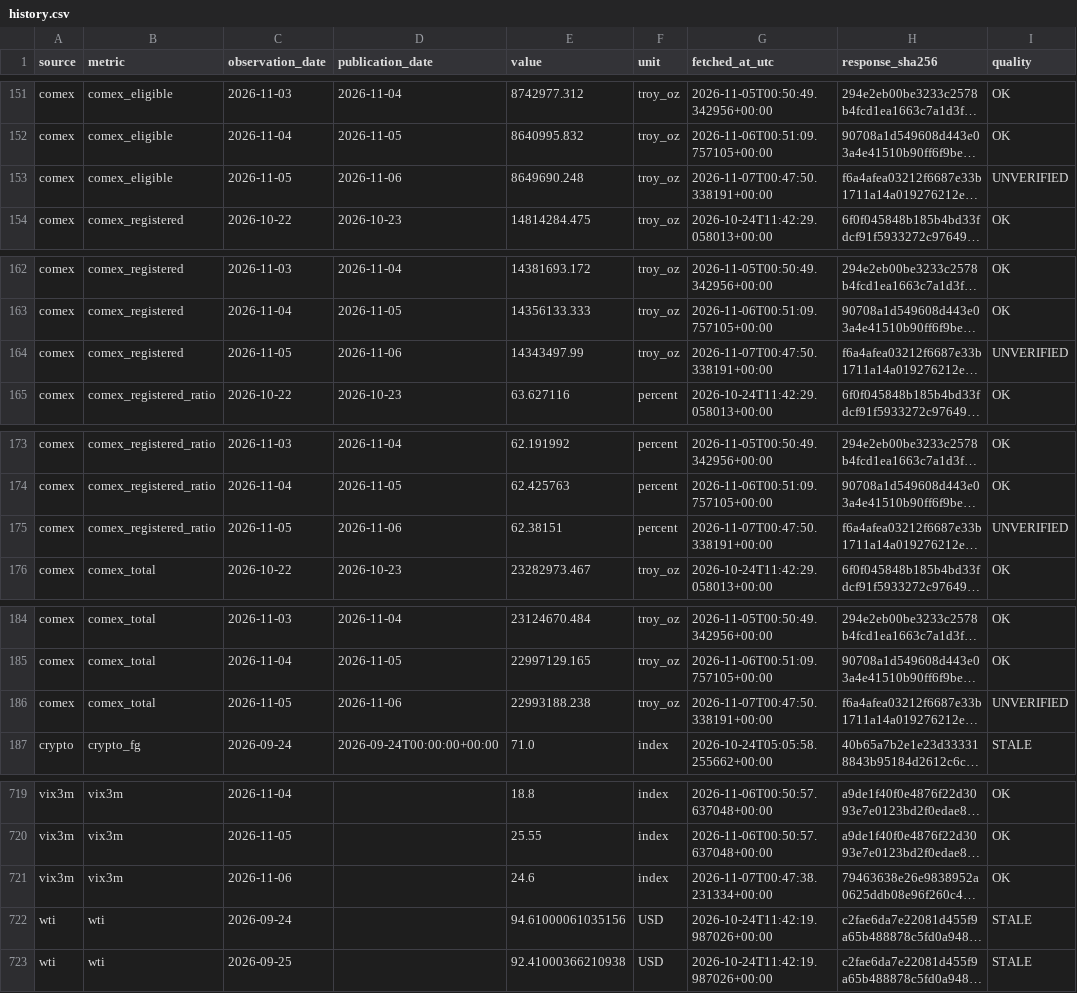
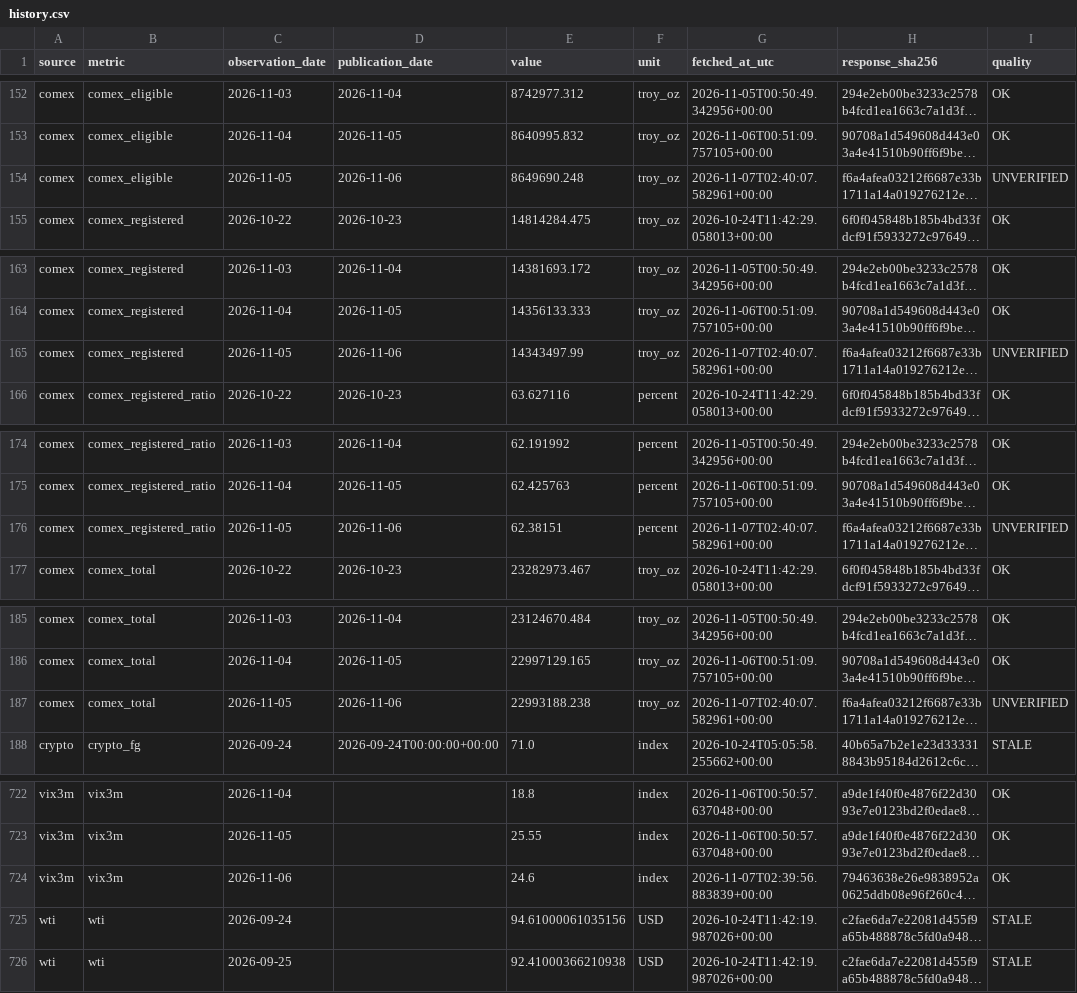
Before and after one commit to yydsdefi-cmyk/COMEX-Gold-Tracker, a CSV file: market_data/history.csv, drawn as a sheet; only a part is shown, gaps mark what is left out; long unchanged cells end in …; addresses are those after the commit; the diff covers the shown part only; the diff names each change by its address in the sheet, - before the commit and + after, or states it on an @@ line.

```diff
--- a/market_data/history.csv
+++ b/market_data/history.csv
-G154 (fetched_at_utc): 2026-11-07T00:47:50.338191+00:00
+G154 (fetched_at_utc): 2026-11-07T02:40:07.582961+00:00
-G165 (fetched_at_utc): 2026-11-07T00:47:50.338191+00:00
+G165 (fetched_at_utc): 2026-11-07T02:40:07.582961+00:00
-G176 (fetched_at_utc): 2026-11-07T00:47:50.338191+00:00
+G176 (fetched_at_utc): 2026-11-07T02:40:07.582961+00:00
-G187 (fetched_at_utc): 2026-11-07T00:47:50.338191+00:00
+G187 (fetched_at_utc): 2026-11-07T02:40:07.582961+00:00
-G724 (fetched_at_utc): 2026-11-07T00:47:38.231334+00:00
+G724 (fetched_at_utc): 2026-11-07T02:39:56.883839+00:00
```
Also changed, not shown: 3 added rows and 26 edited cells elsewhere in this file, 14 other files.
